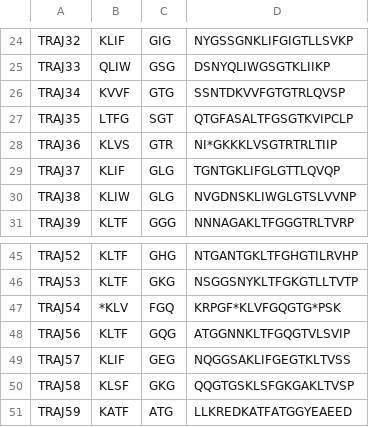
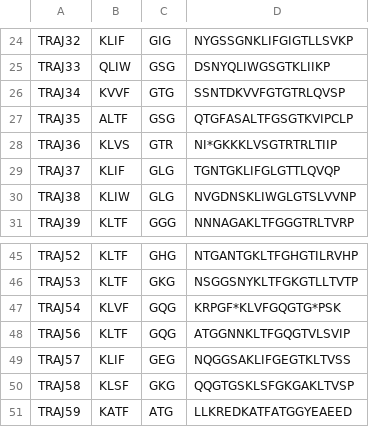
Before and after one commit to GfellerLab/MixTCRviz, a CSV file: data/CDR123/MusMusculus/TRAJ.csv, drawn as a sheet; only a part is shown, gaps mark what is left out.

```diff
--- a/data/CDR123/MusMusculus/TRAJ.csv
+++ b/data/CDR123/MusMusculus/TRAJ.csv
@@ -26,3 +26,3 @@ TRAJ33,QLIW,GSG,DSNYQLIWGSGTKLIIKP
 TRAJ34,KVVF,GTG,SSNTDKVVFGTGTRLQVSP
-TRAJ35,LTFG,SGT,QTGFASALTFGSGTKVIPCLP
+TRAJ35,ALTF,GSG,QTGFASALTFGSGTKVIPCLP
 TRAJ36,KLVS,GTR,NI*GKKKLVSGTRTRLTIIP
@@ -46,3 +46,3 @@ TRAJ52,KLTF,GHG,NTGANTGKLTFGHGTILRVHP
 TRAJ53,KLTF,GKG,NSGGSNYKLTFGKGTLLTVTP
-TRAJ54,*KLV,FGQ,KRPGF*KLVFGQGTG*PSK
+TRAJ54,KLVF,GQG,KRPGF*KLVFGQGTG*PSK
 TRAJ56,KLTF,GQG,ATGGNNKLTFGQGTVLSVIP
```
Also changed, not shown: data/CDR123/MusMusculus/TRAJ_allele.csv.
